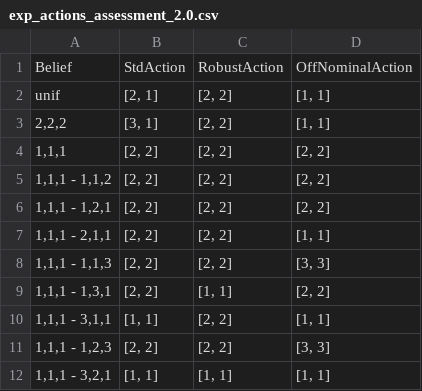
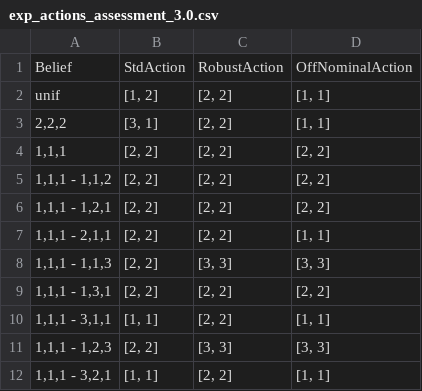
Before and after one commit to ajkeith/RobustInfoPOMDP, a CSV file: data/exp_actions_assessment_3.0.csv (was data/exp_actions_assessment_2.0.csv), drawn as a sheet.

Commit message:
assessment results (details in end of file comments)

```diff
--- a/data/exp_actions_assessment_2.0.csv
+++ b/data/exp_actions_assessment_3.0.csv
@@ -1,3 +1,3 @@
 Belief,StdAction,RobustAction,OffNominalAction
-unif,"[2, 1]","[2, 2]","[1, 1]"
+unif,"[1, 2]","[2, 2]","[1, 1]"
 "2,2,2","[3, 1]","[2, 2]","[1, 1]"
@@ -7,6 +7,6 @@ unif,"[2, 1]","[2, 2]","[1, 1]"
 "1,1,1 - 2,1,1","[2, 2]","[2, 2]","[1, 1]"
-"1,1,1 - 1,1,3","[2, 2]","[2, 2]","[3, 3]"
-"1,1,1 - 1,3,1","[2, 2]","[1, 1]","[2, 2]"
+"1,1,1 - 1,1,3","[2, 2]","[3, 3]","[3, 3]"
+"1,1,1 - 1,3,1","[2, 2]","[2, 2]","[2, 2]"
 "1,1,1 - 3,1,1","[1, 1]","[2, 2]","[1, 1]"
-"1,1,1 - 1,2,3","[2, 2]","[2, 2]","[3, 3]"
-"1,1,1 - 3,2,1","[1, 1]","[1, 1]","[1, 1]"
+"1,1,1 - 1,2,3","[2, 2]","[3, 3]","[3, 3]"
+"1,1,1 - 3,2,1","[1, 1]","[2, 2]","[1, 1]"
```
Also changed, not shown: 3 other files.
